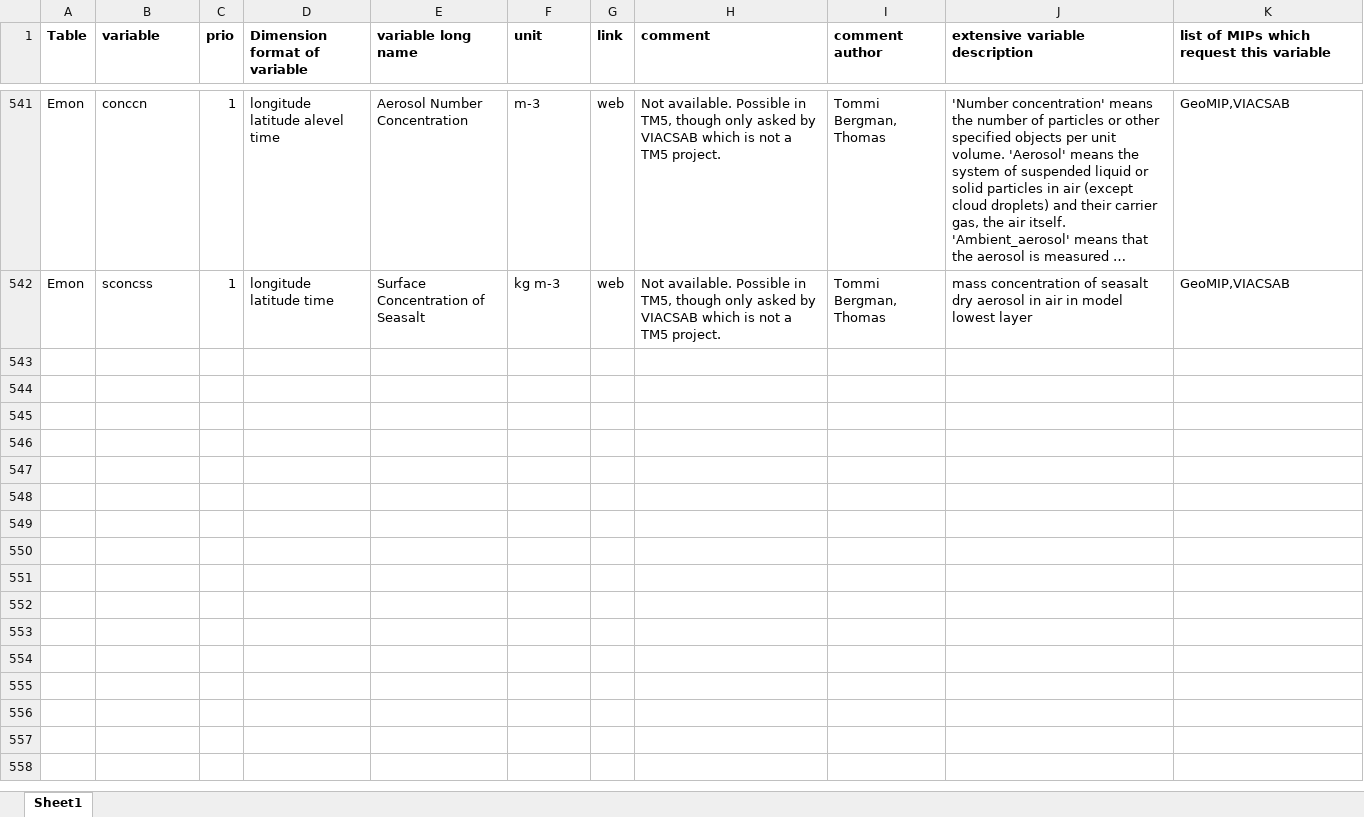
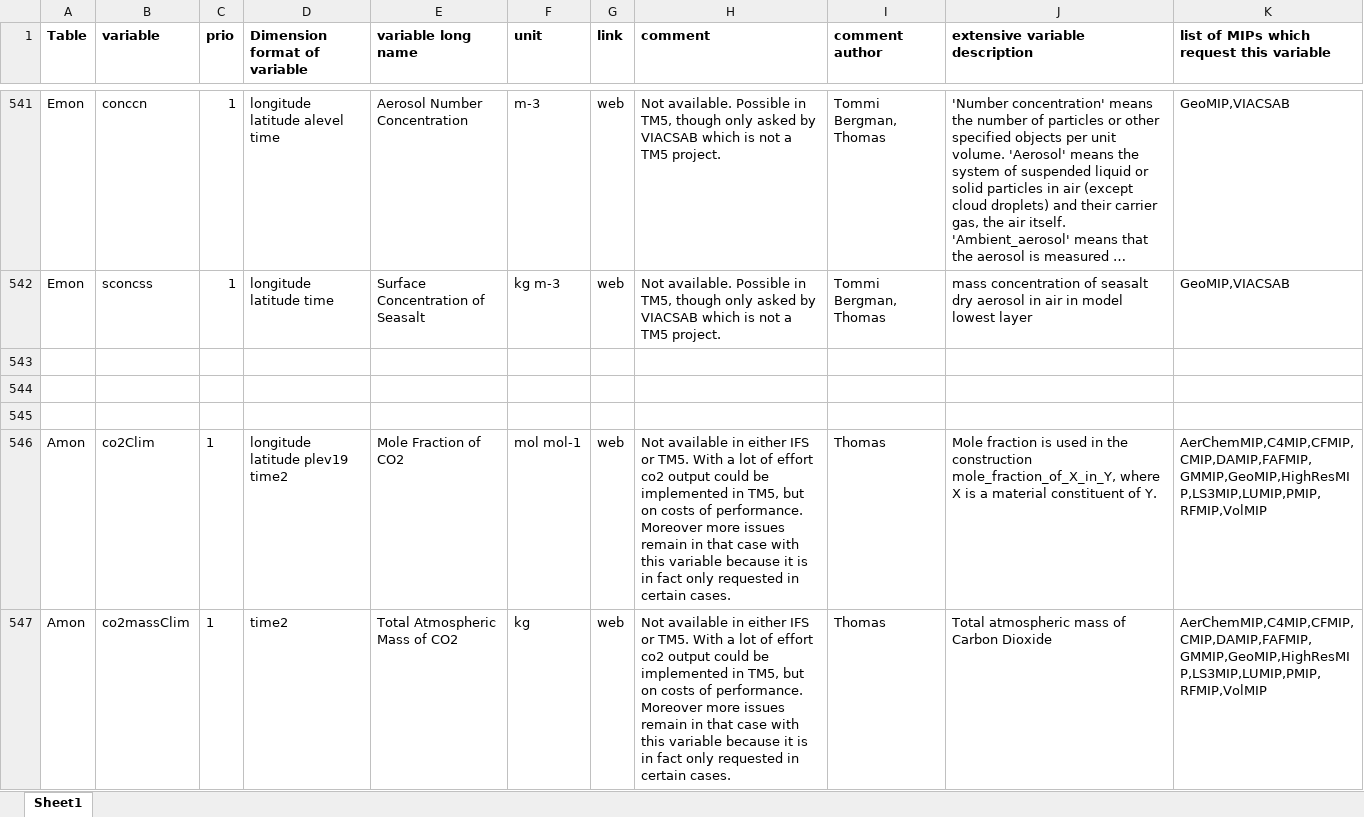
Before and after one commit to EC-Earth/ece2cmor3, an Excel workbook: ece2cmor3/resources/pre-list-of-ignored-cmpi6-requested-variables.xlsx, sheet Sheet1, drawn as a sheet; only a part is shown, gaps mark what is left out; long unchanged cells end in …; values as stored, in another font and other column widths than the file's, no borders; the diff names each change by its address in the sheet, - before the commit and + after, or states it on an @@ line.

Commit message:
Add co2Clim & co2massClim to the ignored list including comment #320.

```diff
--- a/ece2cmor3/resources/pre-list-of-ignored-cmpi6-requested-variables.xlsx (sheet Sheet1)
+++ b/ece2cmor3/resources/pre-list-of-ignored-cmpi6-requested-variables.xlsx (sheet Sheet1)
+row 543: (empty)
+row 544: (empty)
+row 545: (empty)
+row 546: Amon | co2Clim | 1 | longitude latitude plev19 time2 | Mole Fraction of CO2 | mol mol-1 | web | Not available in either IFS or TM5. With a lot of effort co2 output could be implemented in TM5, but on costs of performance. Moreover more issues remain in that case with this variable because it is in fact only requested in certain cases. | Thomas | Mole fraction is used in the construction mole_fraction_of_X_in_Y, where X is a material constituent of Y. | AerChemMIP,C4MIP,CFMIP,CMIP,DAMIP,FAFMIP,GMMIP,GeoMIP,HighResMIP,LS3MIP,LUMIP,PMIP,RFMIP,VolMIP
+row 547: Amon | co2massClim | 1 | time2 | Total Atmospheric Mass of CO2 | kg | web | Not available in either IFS or TM5. With a lot of effort co2 output could be implemented in TM5, but on costs of performance. Moreover more issues remain in that case with this variable because it is in fact only requested in certain cases. | Thomas | Total atmospheric mass of Carbon Dioxide | AerChemMIP,C4MIP,CFMIP,CMIP,DAMIP,FAFMIP,GMMIP,GeoMIP,HighResMIP,LS3MIP,LUMIP,PMIP,RFMIP,VolMIP
```
